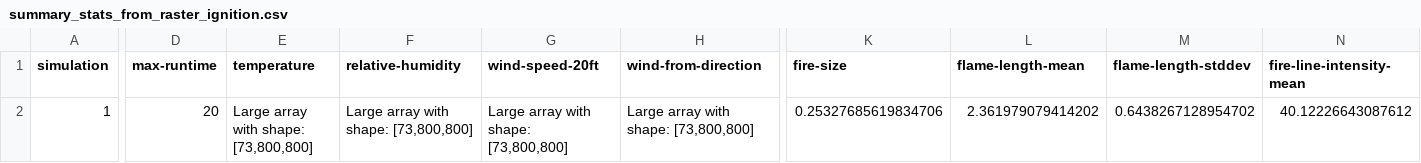
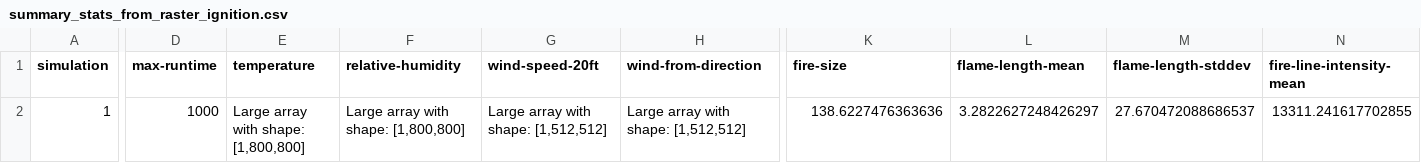
Before and after one commit to castacks/gridfire-ROS, a CSV file: fireflight/config_cali2/output/summary_stats_from_raster_ignition.csv, drawn as a sheet; only a part is shown, gaps mark what is left out; the diff covers the shown part only; the diff names each change by its address in the sheet, - before the commit and + after, or states it on an @@ line.

```diff
--- a/fireflight/config_cali2/output/summary_stats_from_raster_ignition.csv
+++ b/fireflight/config_cali2/output/summary_stats_from_raster_ignition.csv
-D2 (max-runtime): 20
+D2 (max-runtime): 1000
-E2 (temperature): Large array with shape: [73,800,800]
+E2 (temperature): Large array with shape: [1,800,800]
-F2 (relative-humidity): Large array with shape: [73,800,800]
+F2 (relative-humidity): Large array with shape: [1,800,800]
-G2 (wind-speed-20ft): Large array with shape: [73,800,800]
+G2 (wind-speed-20ft): Large array with shape: [1,512,512]
-H2 (wind-from-direction): Large array with shape: [73,800,800]
+H2 (wind-from-direction): Large array with shape: [1,512,512]
-K2 (fire-size): 0.25327685619834706
+K2 (fire-size): 138.6227476363636
-L2 (flame-length-mean): 2.361979079414202
+L2 (flame-length-mean): 3.2822627248426297
-M2 (flame-length-stddev): 0.6438267128954702
+M2 (flame-length-stddev): 27.670472088686537
-N2 (fire-line-intensity-mean): 40.12226643087612
+N2 (fire-line-intensity-mean): 13311.241617702855
```
Also changed, not shown: 2 edited cells elsewhere in this file, 21 other files.
